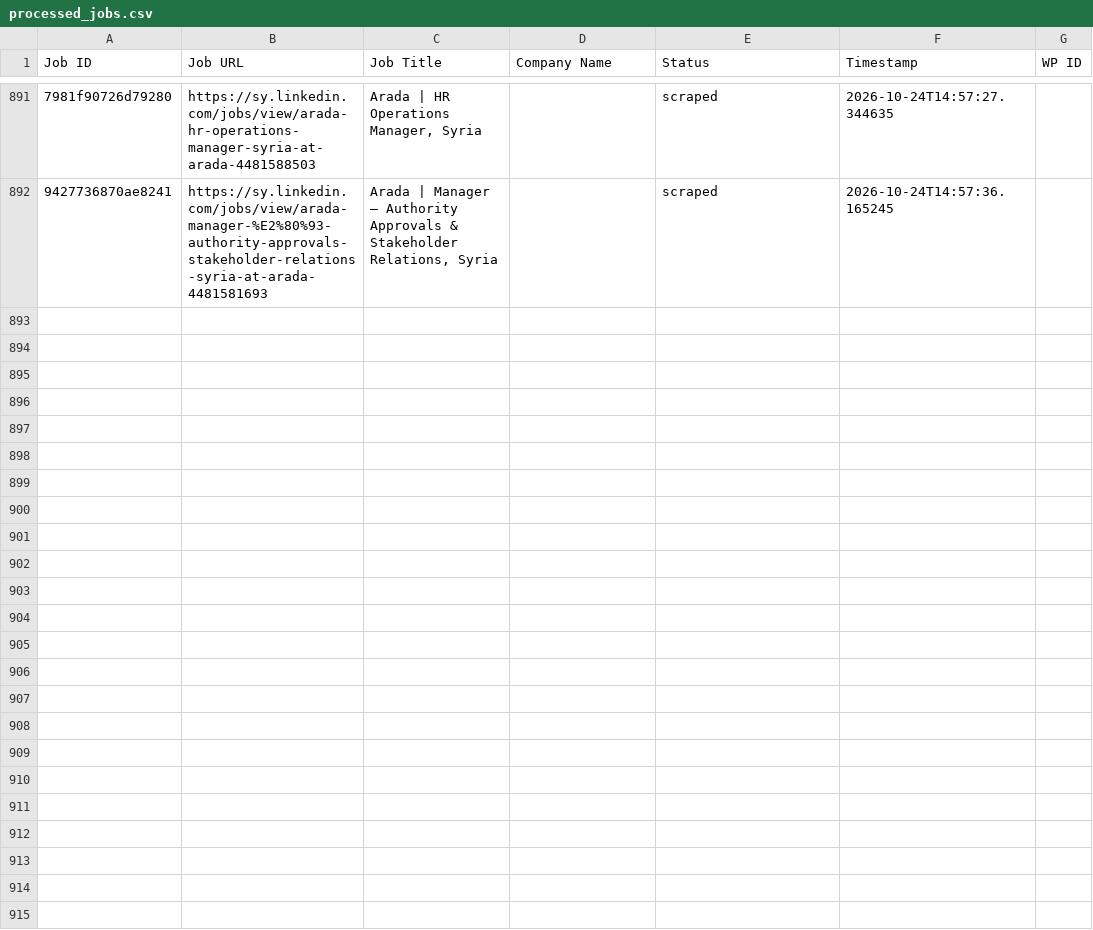
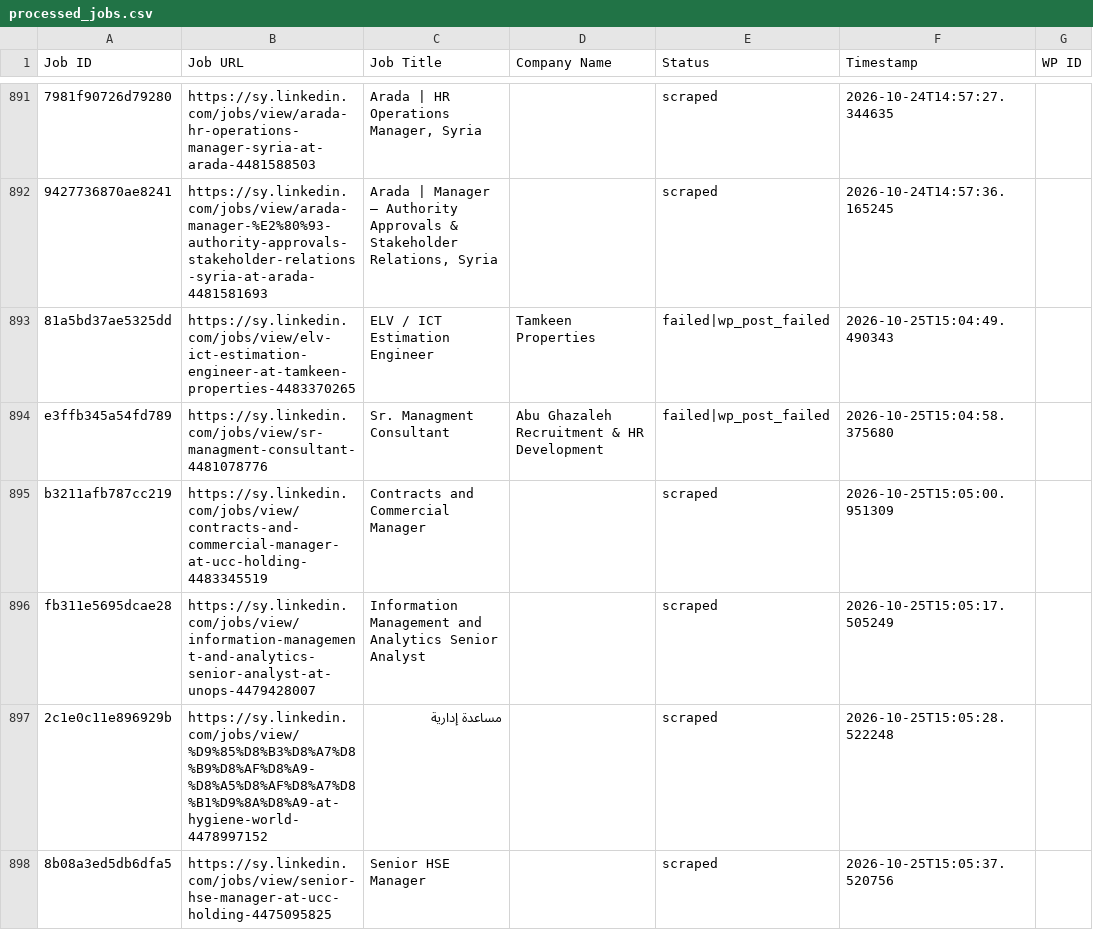
Before and after one commit to innovationinc2000/sy, a CSV file: processed_jobs.csv, drawn as a sheet; only a part is shown, gaps mark what is left out; the diff names each change by its address in the sheet, - before the commit and + after, or states it on an @@ line.

```diff
--- a/processed_jobs.csv
+++ b/processed_jobs.csv
+row 893: 81a5bd37ae5325dd | https://sy.linkedin.com/jobs/view/elv-ict-estimation-engineer-at-tamkeen-properties-4483370265 | ELV / ICT Estimation Engineer | Tamkeen Properties | failed|wp_post_failed | 2026-10-25T15:04:49.490343
+row 894: e3ffb345a54fd789 | https://sy.linkedin.com/jobs/view/sr-managment-consultant-4481078776 | Sr. Managment Consultant | Abu Ghazaleh Recruitment & HR Development | failed|wp_post_failed | 2026-10-25T15:04:58.375680
+row 895: b3211afb787cc219 | https://sy.linkedin.com/jobs/view/contracts-and-commercial-manager-at-ucc-holding-4483345519 | Contracts and Commercial Manager |  | scraped | 2026-10-25T15:05:00.951309
+row 896: fb311e5695dcae28 | https://sy.linkedin.com/jobs/view/information-management-and-analytics-senior-analyst-at-unops-4479428007 | Information Management and Analytics Senior Analyst |  | scraped | 2026-10-25T15:05:17.505249
+row 897: 2c1e0c11e896929b | https://sy.linkedin.com/jobs/view/%D9%85%D8%B3%D8%A7%D8%B9%D8%AF%D8%A9-%D8%A5%D8%AF%D8%A7%D8%B1%D9%8A%D8%A9-at-hygiene-world-4478997152 | مساعدة إدارية |  | scraped | 2026-10-25T15:05:28.522248
+row 898: 8b08a3ed5db6dfa5 | https://sy.linkedin.com/jobs/view/senior-hse-manager-at-ucc-holding-4475095825 | Senior HSE Manager |  | scraped | 2026-10-25T15:05:37.520756
```
